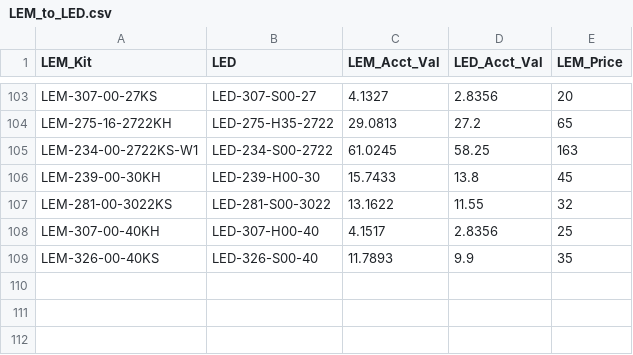
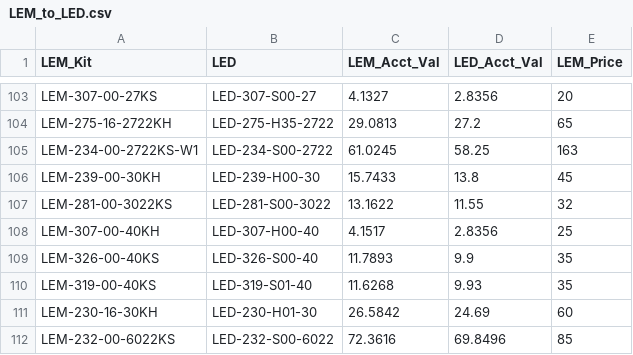
Before and after one commit to Vinladar/USAI, a CSV file: Code/supportFiles/LEM_to_LED.csv, drawn as a sheet; only a part is shown, gaps mark what is left out.

```diff
--- a/Code/supportFiles/LEM_to_LED.csv
+++ b/Code/supportFiles/LEM_to_LED.csv
@@ -109 +109,4 @@ LEM-307-00-40KH,LED-307-H00-40,4.1517,2.8356,25
 LEM-326-00-40KS,LED-326-S00-40,11.7893,9.9,35
+LEM-319-00-40KS,LED-319-S01-40,11.6268,9.93,35
+LEM-230-16-30KH,LED-230-H01-30,26.5842,24.69,60
+LEM-232-00-6022KS,LED-232-S00-6022,72.3616,69.8496,85
```
Also changed, not shown: Code/supportFiles/driver_to_E2.csv.
